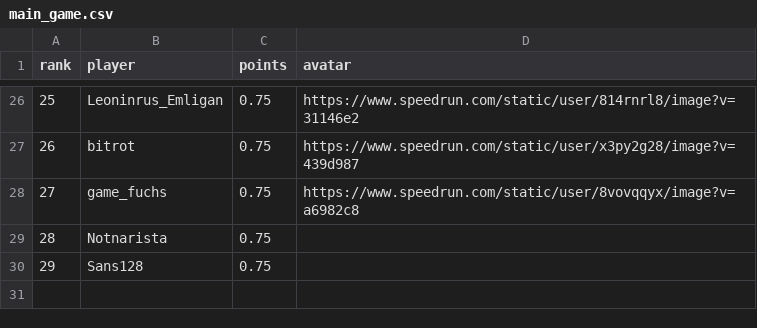
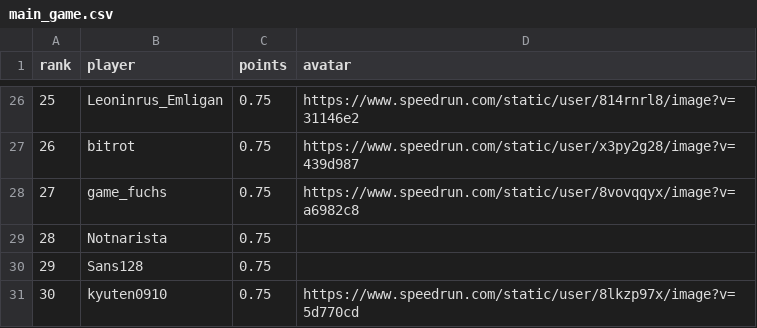
Before and after one commit to BGSW-dev/ReanimaHub, a CSV file: main_game.csv, drawn as a sheet; only a part is shown, gaps mark what is left out; the diff names each change by its address in the sheet, - before the commit and + after, or states it on an @@ line.

```diff
--- a/main_game.csv
+++ b/main_game.csv
+row 31: 30 | kyuten0910 | 0.75 | https://www.speedrun.com/static/user/8lkzp97x/image?v=5d770cd
```
Also changed, not shown: 2 other files.
